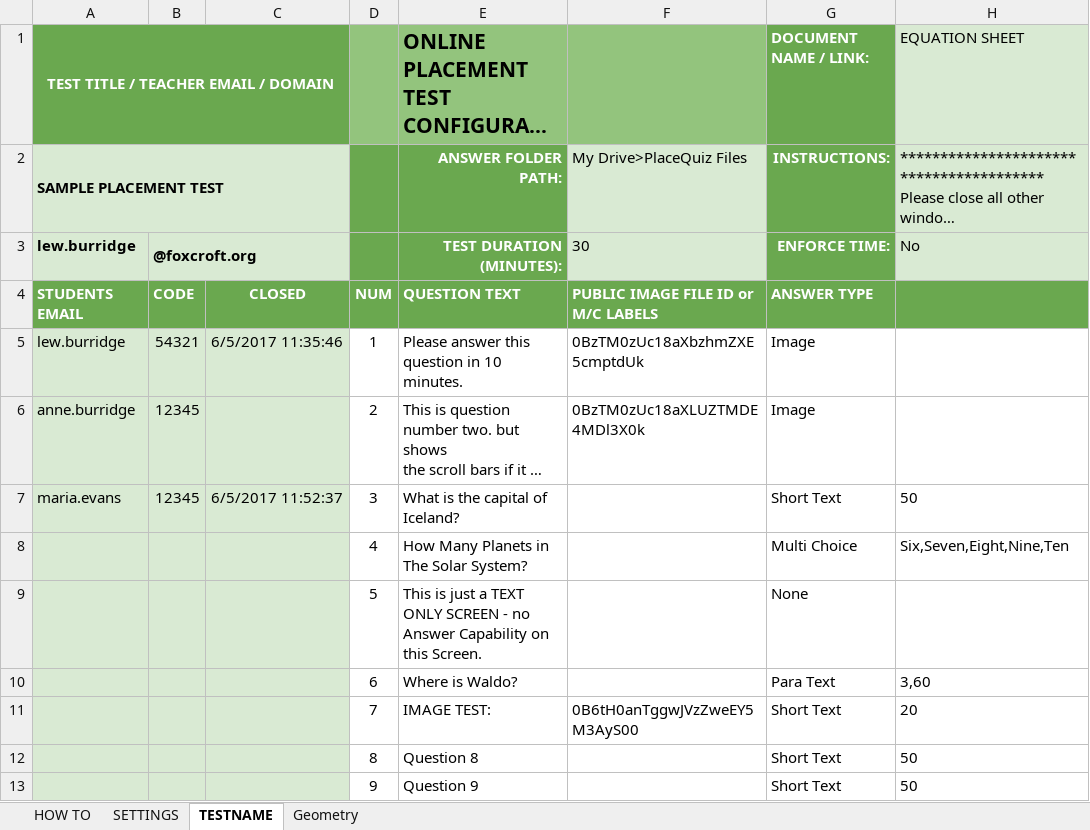
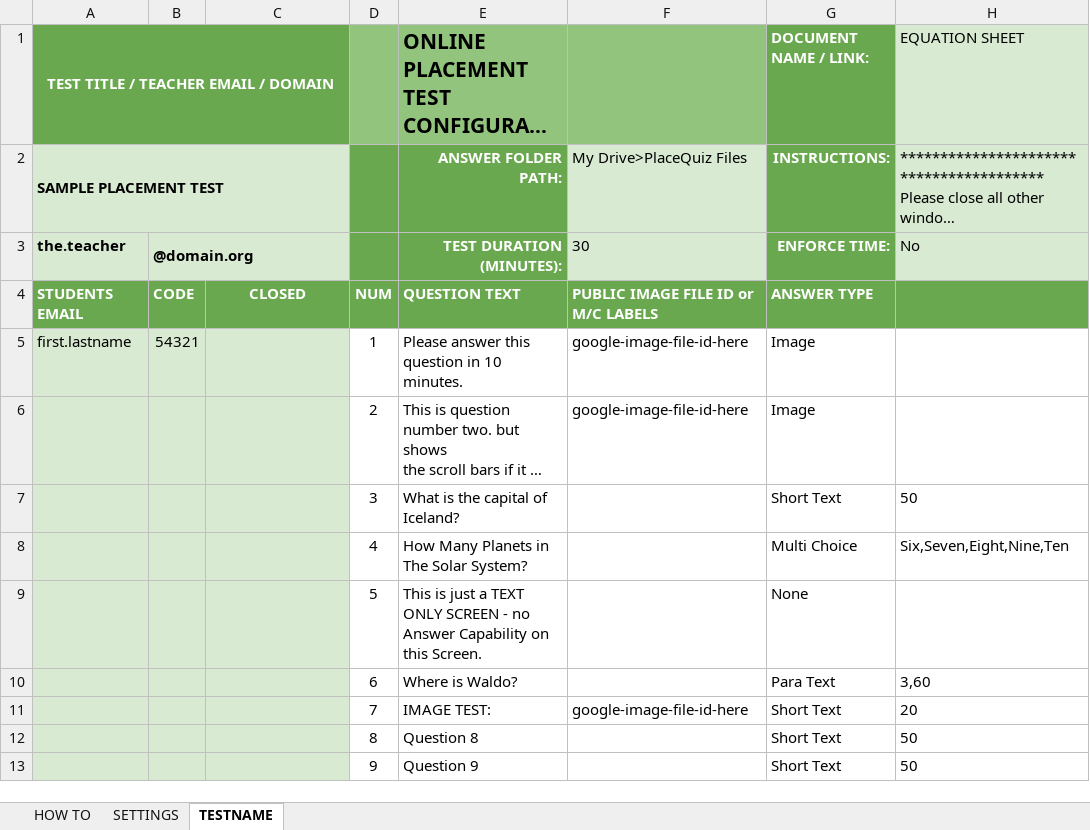
Before and after one commit to LewB/PlaceTest, an Excel workbook: PlaceTest.xlsx, sheet TESTNAME, drawn as a sheet; only a part is shown; long unchanged cells end in …; values as stored, in another font and other column widths than the file's, no borders; charts and pictures not drawn; the diff names each change by its address in the sheet, - before the commit and + after, or states it on an @@ line.

Commit message:
Sanitized Files
Removed specific google file ids, internet domain names, and specific
user names.

```diff
--- a/PlaceTest.xlsx (sheet TESTNAME)
+++ b/PlaceTest.xlsx (sheet TESTNAME)
-sheet tab: Geometry
-A3: lew.burridge
+A3: the.teacher
-B3: @foxcroft.org
+B3: @domain.org
-A5: lew.burridge
+A5: first.lastname
-C5: 6/5/2017 11:35:46
+C5: (empty)
-F5: 0BzTM0zUc18aXbzhmZXE5cmptdUk
+F5: google-image-file-id-here
-A6: anne.burridge
+A6: (empty)
-B6:B7: 12345
+B6:B7: (empty)
-F6: 0BzTM0zUc18aXLUZTMDE4MDl3X0k
+F6: google-image-file-id-here
-A7: maria.evans
+A7: (empty)
-C7: 6/5/2017 11:52:37
+C7: (empty)
-F11: 0B6tH0anTggwJVzZweEY5M3AyS00
+F11: google-image-file-id-here
```
Also changed, not shown: sheet HOW TO, sheet SETTINGS, charts or pictures, 3 other files.
